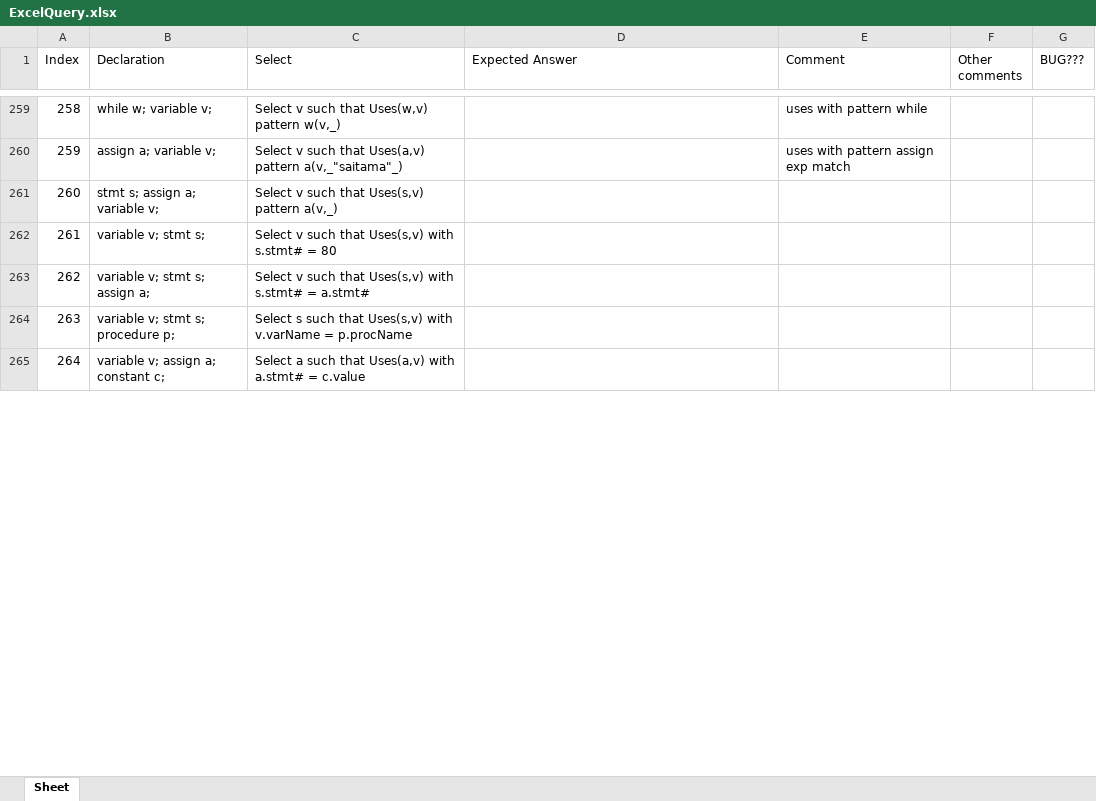
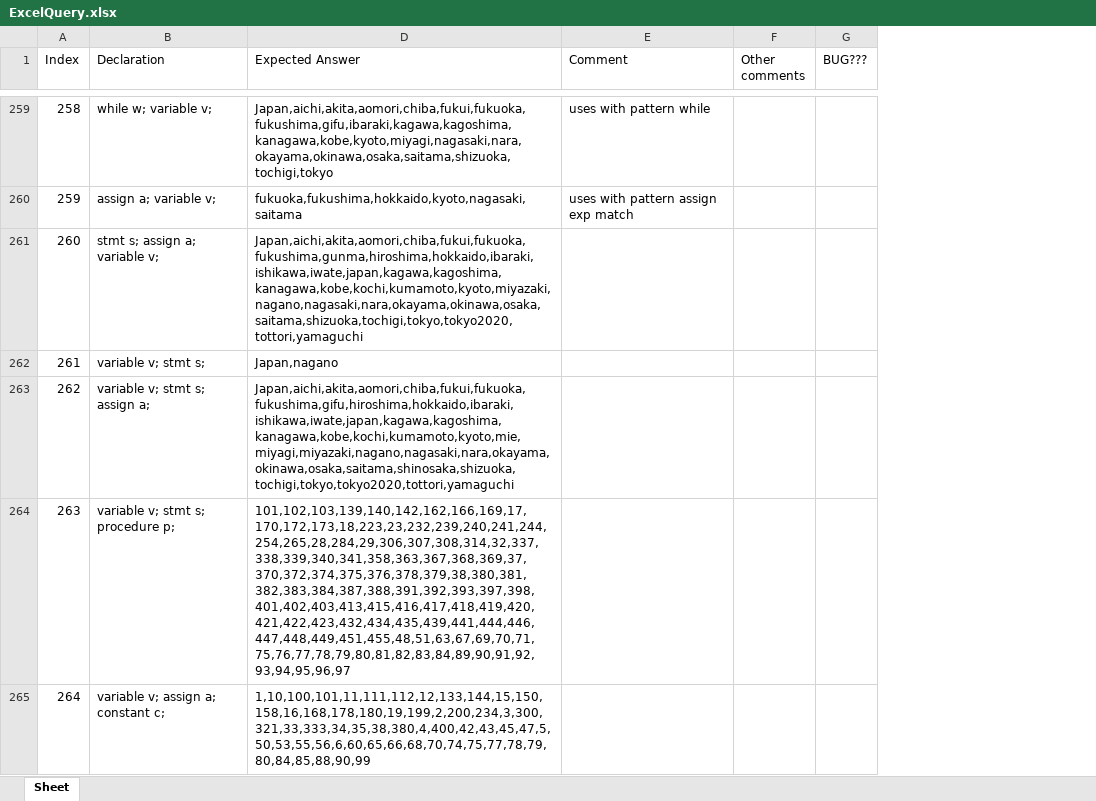
Before and after one commit to ChuaPingChan/SpaXI, an Excel workbook: AutomaticProjectTesting_Aug2015_VS2015/EmptyGeneralTesting/Release/Test17_Japan/ExcelQuery.xlsx, sheet Sheet, drawn as a sheet; only a part is shown, gaps mark what is left out; values as stored, in another font and other column widths than the file's, no borders; the diff covers the shown part only; the diff names each change by its address in the sheet, - before the commit and + after, or states it on an @@ line.

Commit message:
Update japan answer

```diff
--- a/AutomaticProjectTesting_Aug2015_VS2015/EmptyGeneralTesting/Release/Test17_Japan/ExcelQuery.xlsx (sheet Sheet)
+++ b/AutomaticProjectTesting_Aug2015_VS2015/EmptyGeneralTesting/Release/Test17_Japan/ExcelQuery.xlsx (sheet Sheet)
@@ column C (Select) hidden, rows 259-265: Select v such that Uses(w,v) pattern w(v,_) | Select v such that Uses(a,v) pattern a(v,_"saitama"_) | Select v such that Uses(s,v) pattern a(v,_) | Select v such that Uses(s,v) with s.stmt# = 80 | Select v such that Uses(s,v) with s.stmt# = a.stmt# | Select s such that Uses(s,v) with v.varName = p.procName | Select a such that Uses(a,v) with a.stmt# = c.value @@
-D259 (Expected Answer): (empty)
+D259 (Expected Answer): Japan,aichi,akita,aomori,chiba,fukui,fukuoka,fukushima,gifu,ibaraki,kagawa,kagoshima,kanagawa,kobe,kyoto,miyagi,nagasaki,nara,okayama,okinawa,osaka,saitama,shizuoka,tochigi,tokyo
-D260 (Expected Answer): (empty)
+D260 (Expected Answer): fukuoka,fukushima,hokkaido,kyoto,nagasaki,saitama
-D261 (Expected Answer): (empty)
+D261 (Expected Answer): Japan,aichi,akita,aomori,chiba,fukui,fukuoka,fukushima,gunma,hiroshima,hokkaido,ibaraki,ishikawa,iwate,japan,kagawa,kagoshima,kanagawa,kobe,kochi,kumamoto,kyoto,miyazaki,nagano,nagasaki,nara,okayama,okinawa,osaka,saitama,shizuoka,tochigi,tokyo,tokyo2020,tottori,yamaguchi
-D262 (Expected Answer): (empty)
+D262 (Expected Answer): Japan,nagano
-D263 (Expected Answer): (empty)
+D263 (Expected Answer): Japan,aichi,akita,aomori,chiba,fukui,fukuoka,fukushima,gifu,hiroshima,hokkaido,ibaraki,ishikawa,iwate,japan,kagawa,kagoshima,kanagawa,kobe,kochi,kumamoto,kyoto,mie,miyagi,miyazaki,nagano,nagasaki,nara,okayama,okinawa,osaka,saitama,shinosaka,shizuoka,tochigi,tokyo,tokyo2020,tottori,yamaguchi
-D264 (Expected Answer): (empty)
+D264 (Expected Answer): 101,102,103,139,140,142,162,166,169,17,170,172,173,18,223,23,232,239,240,241,244,254,265,28,284,29,306,307,308,314,32,337,338,339,340,341,358,363,367,368,369,37,370,372,374,375,376,378,379,38,380,381,382,383,384,387,388,391,392,393,397,398,401,402,403,413,415,416,417,418,419,420,421,422,423,432,434,435,439,441,444,446,447,448,449,451,455,48,51,63,67,69,70,71,75,76,77,78,79,80,81,82,83,84,89,90,91,92,93,94,95,96,97
-D265 (Expected Answer): (empty)
+D265 (Expected Answer): 1,10,100,101,11,111,112,12,133,144,15,150,158,16,168,178,180,19,199,2,200,234,3,300,321,33,333,34,35,38,380,4,400,42,43,45,47,5,50,53,55,56,6,60,65,66,68,70,74,75,77,78,79,80,84,85,88,90,99
```
Also changed, not shown: 201 edited cells elsewhere in this sheet, hidden cells, 1 other file.
